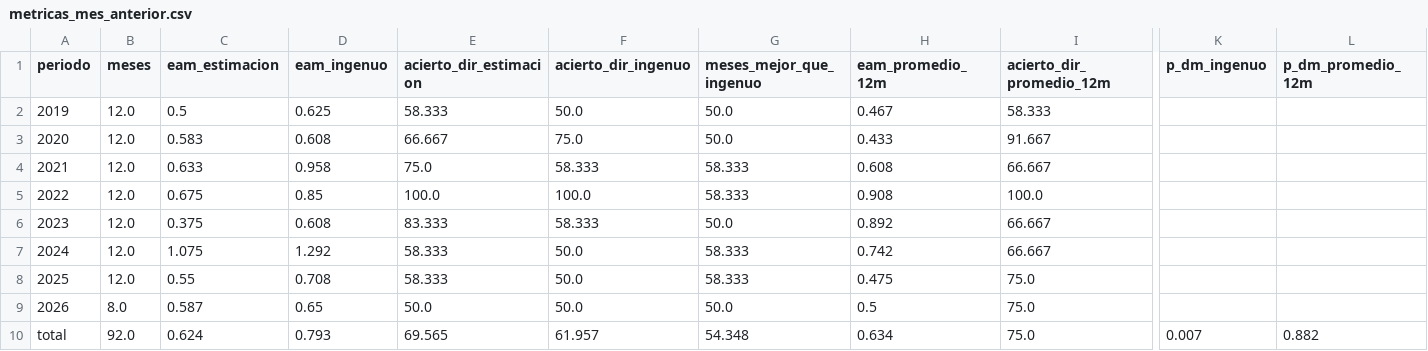
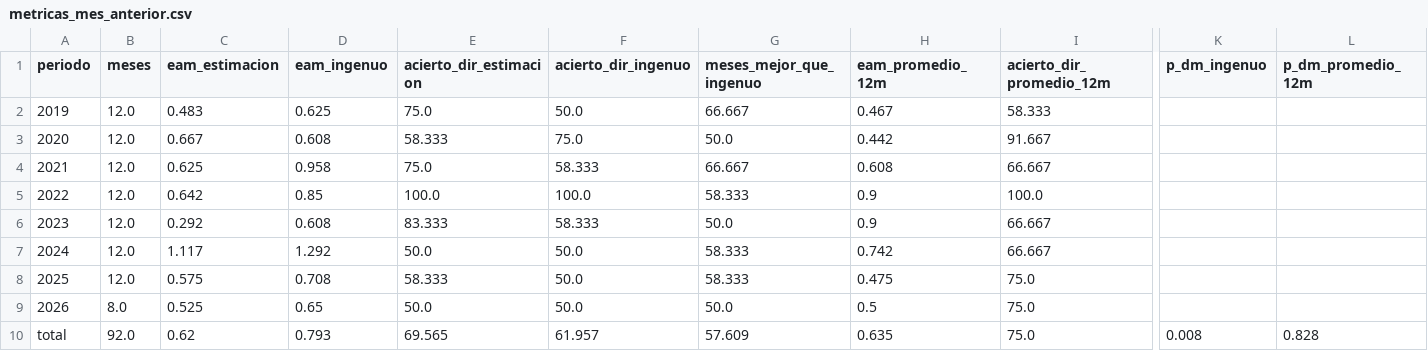
Before and after one commit to pitvox/costo-de-vida-cl, a CSV file: analisis/estimacion_ipc/resultados/metricas_mes_anterior.csv, drawn as a sheet; only a part is shown, gaps mark what is left out; the diff names each change by its address in the sheet, - before the commit and + after, or states it on an @@ line.

```diff
--- a/analisis/estimacion_ipc/resultados/metricas_mes_anterior.csv
+++ b/analisis/estimacion_ipc/resultados/metricas_mes_anterior.csv
-C2 (eam_estimacion): 0.5
+C2 (eam_estimacion): 0.483
-E2 (acierto_dir_estimacion): 58.333
+E2 (acierto_dir_estimacion): 75.0
-G2 (meses_mejor_que_ingenuo): 50.0
+G2 (meses_mejor_que_ingenuo): 66.667
-C3 (eam_estimacion): 0.583
+C3 (eam_estimacion): 0.667
-E3 (acierto_dir_estimacion): 66.667
+E3 (acierto_dir_estimacion): 58.333
-H3 (eam_promedio_12m): 0.433
+H3 (eam_promedio_12m): 0.442
-C4 (eam_estimacion): 0.633
+C4 (eam_estimacion): 0.625
-G4 (meses_mejor_que_ingenuo): 58.333
+G4 (meses_mejor_que_ingenuo): 66.667
-C5 (eam_estimacion): 0.675
+C5 (eam_estimacion): 0.642
-H5 (eam_promedio_12m): 0.908
+H5 (eam_promedio_12m): 0.9
-C6 (eam_estimacion): 0.375
+C6 (eam_estimacion): 0.292
-H6 (eam_promedio_12m): 0.892
+H6 (eam_promedio_12m): 0.9
-C7 (eam_estimacion): 1.075
+C7 (eam_estimacion): 1.117
-E7 (acierto_dir_estimacion): 58.333
+E7 (acierto_dir_estimacion): 50.0
-C8 (eam_estimacion): 0.55
+C8 (eam_estimacion): 0.575
-C9 (eam_estimacion): 0.587
+C9 (eam_estimacion): 0.525
-C10 (eam_estimacion): 0.624
+C10 (eam_estimacion): 0.62
-G10 (meses_mejor_que_ingenuo): 54.348
+G10 (meses_mejor_que_ingenuo): 57.609
-H10 (eam_promedio_12m): 0.634
+H10 (eam_promedio_12m): 0.635
-K10 (p_dm_ingenuo): 0.007
+K10 (p_dm_ingenuo): 0.008
-L10 (p_dm_promedio_12m): 0.882
+L10 (p_dm_promedio_12m): 0.828
```
Also changed, not shown: analisis/estimacion_ipc/mapa_productos.csv, analisis/estimacion_ipc/resultados/estimacion_12_meses.csv, 8 other files.
